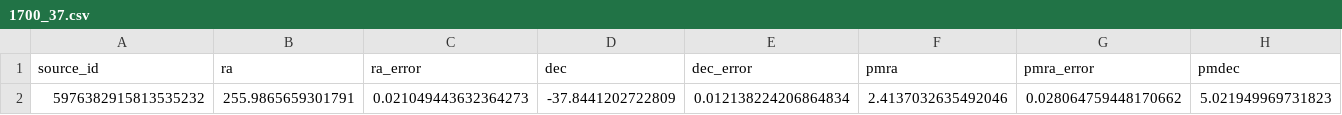
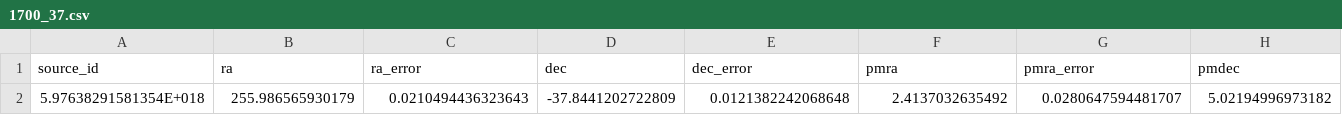
Before and after one commit to MantisShrimp2/Thesis-HMXB, a CSV file: DATA/1700_37.csv, drawn as a sheet; only a part is shown; removed rows and columns are numbered as before the commit, all else as after; rows hold the shown columns only; the diff names each change by its address in the sheet, - before the commit and + after, or states it on an @@ line.

```diff
--- a/DATA/1700_37.csv
+++ b/DATA/1700_37.csv
-row 2: 5976382915813535232 | 255.9865659301791 | 0.021049443632364273 | -37.8441202722809 | 0.012138224206864834 | 2.4137032635492046 | 0.028064759448170662 | 5.021949969731823
+row 2: 5.97638291581354E+018 | 255.986565930179 | 0.0210494436323643 | -37.8441202722809 | 0.0121382242068648 | 2.4137032635492 | 0.0280647594481707 | 5.02194996973182
```
Also changed, not shown: DATA/HMXB_practice_analysis.csv, DATA/sample_path.csv, 41 other files.
